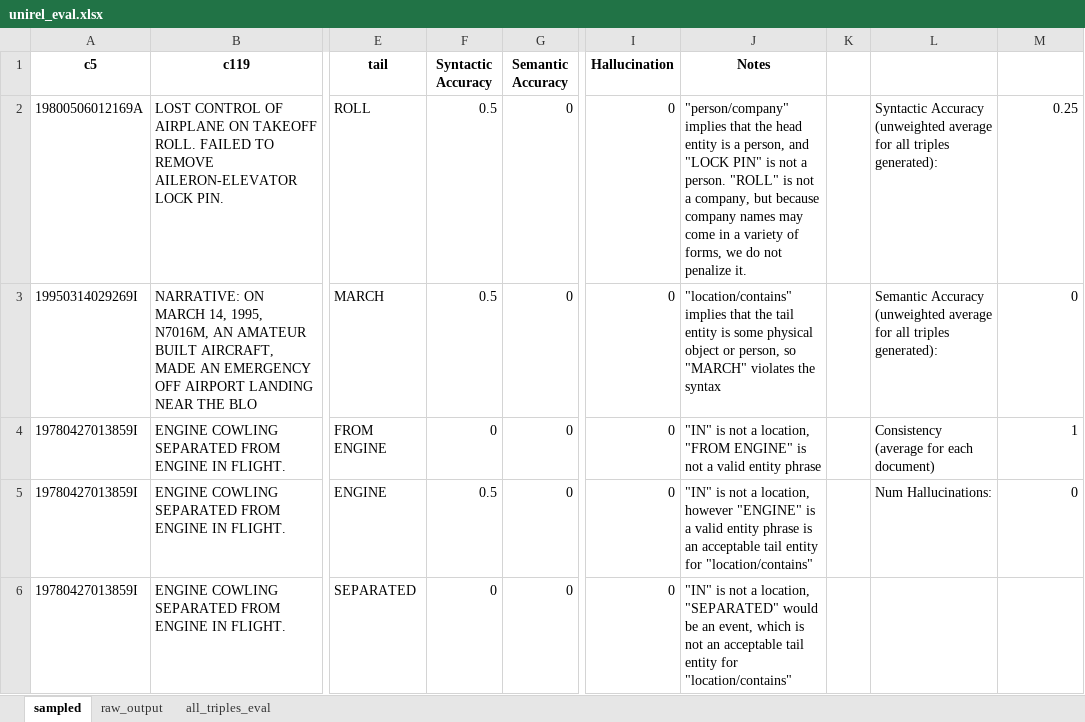
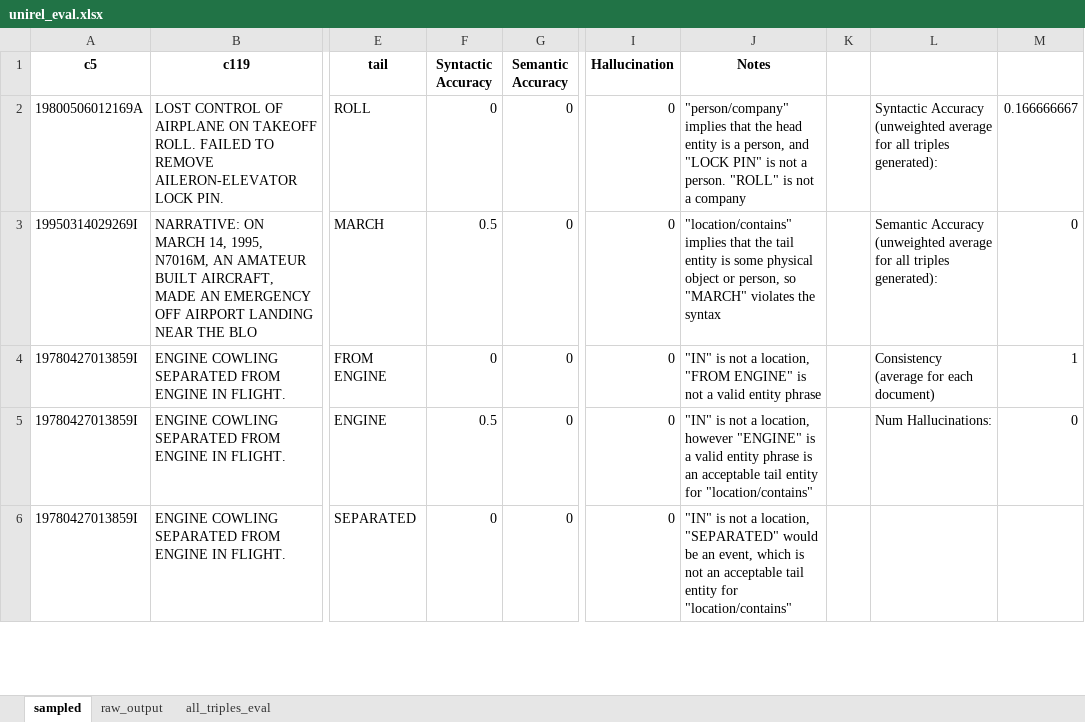
Before and after one commit to nd-crane/trusted_ke, an Excel workbook: evaluations/manual/unirel_eval.xlsx, sheet sampled, drawn as a sheet; only a part is shown, gaps mark what is left out; values as stored, in another font and other column widths than the file's, no borders; charts and pictures and conditional formats not drawn; the diff names each change by its address in the sheet, - before the commit and + after, or states it on an @@ line.

```diff
--- a/evaluations/manual/unirel_eval.xlsx (sheet sampled)
+++ b/evaluations/manual/unirel_eval.xlsx (sheet sampled)
-F2 (Syntactic Accuracy): 0.5
+F2 (Syntactic Accuracy): 0
-J2 (Notes): …not a company, but because company names may come in a variety of forms, we do not penalize it.
+J2 (Notes): …not a company
-M2: 0.25
+M2: 0.166666667
```
Also changed, not shown: sheet all_triples_eval.
